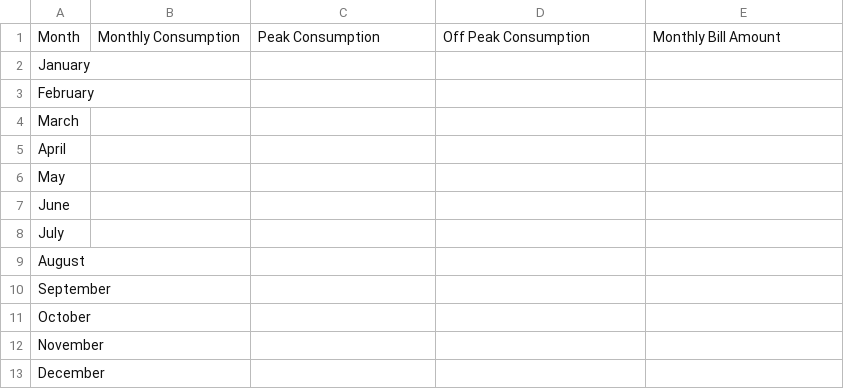
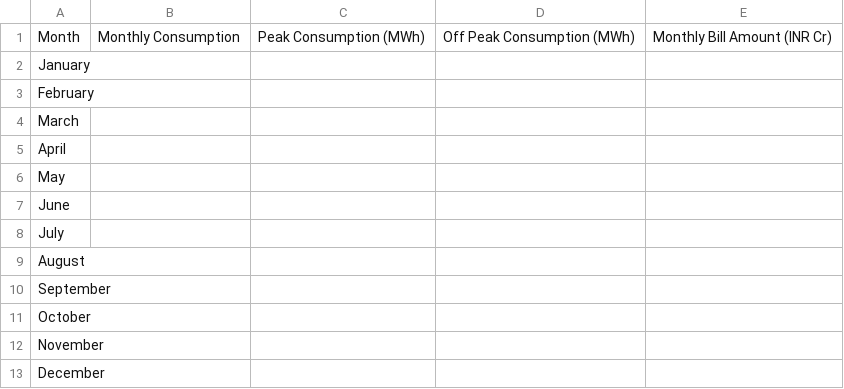
Before and after one commit to Ashish-11-06/Energy, a CSV file: src/assets/csvFormat.csv, drawn as a sheet.

```diff
--- a/src/assets/csvFormat.csv
+++ b/src/assets/csvFormat.csv
@@ -1,2 +1,2 @@
-Month,Monthly Consumption,Peak Consumption,Off Peak Consumption,Monthly Bill Amount
+Month,Monthly Consumption,Peak Consumption (MWh),Off Peak Consumption (MWh),Monthly Bill Amount (INR Cr)
 January,,,,
```
Also changed, not shown: 2 other files.
